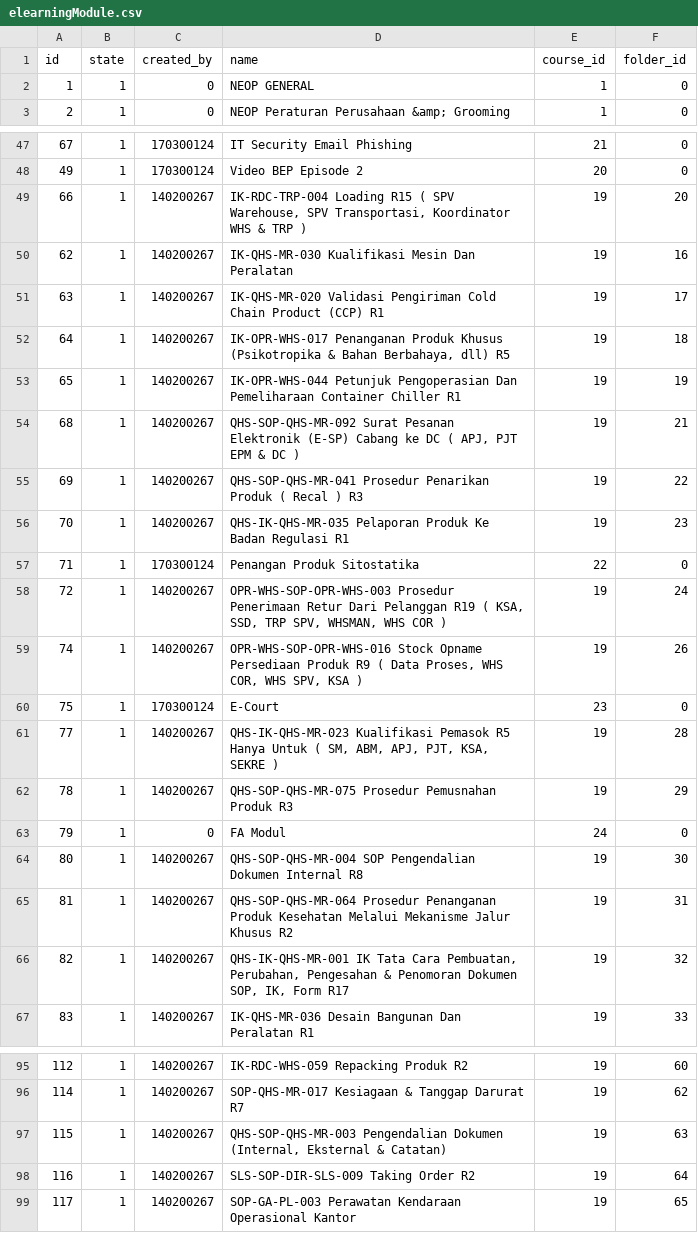
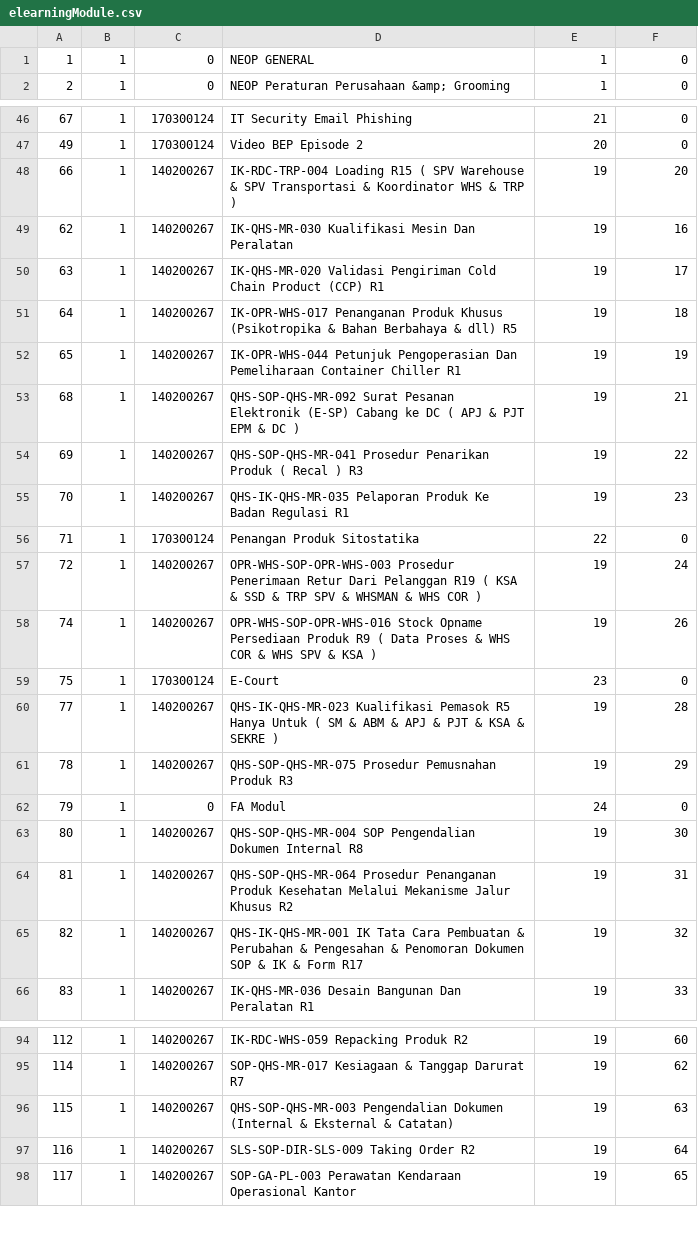
Before and after one commit to mjudianto/myplanet_PHP_MVC, a CSV file: dataSeed/elearning/elearningModule.csv, drawn as a sheet; only a part is shown, gaps mark what is left out; the diff covers the shown part only.

```diff
--- a/dataSeed/elearning/elearningModule.csv
+++ b/dataSeed/elearning/elearningModule.csv
@@ -1 +0,0 @@
-"id","state","created_by","name","course_id","folder_id"
@@ -49 +48 @@
-"66","1","140200267","IK-RDC-TRP-004 Loading R15 ( SPV Warehouse, SPV Transportasi, Koordinator WHS & TRP )","19","20"
+66,1,140200267,IK-RDC-TRP-004 Loading R15 ( SPV Warehouse & SPV Transportasi & Koordinator WHS & TRP ),19,20
@@ -52 +51 @@
-"64","1","140200267","IK-OPR-WHS-017 Penanganan Produk Khusus (Psikotropika & Bahan Berbahaya, dll) R5","19","18"
+64,1,140200267,IK-OPR-WHS-017 Penanganan Produk Khusus (Psikotropika & Bahan Berbahaya & dll) R5,19,18
@@ -54 +53 @@
-"68","1","140200267","QHS-SOP-QHS-MR-092 Surat Pesanan Elektronik (E-SP) Cabang ke DC ( APJ, PJT EPM & DC )","19","21"
+68,1,140200267,QHS-SOP-QHS-MR-092 Surat Pesanan Elektronik (E-SP) Cabang ke DC ( APJ & PJT EPM & DC ),19,21
@@ -58,2 +57,2 @@
-"72","1","140200267","OPR-WHS-SOP-OPR-WHS-003 Prosedur Penerimaan Retur Dari Pelanggan R19 ( KSA, SSD, TRP SPV, WHSMAN, WHS COR )","19","24"
-"74","1","140200267","OPR-WHS-SOP-OPR-WHS-016 Stock Opname Persediaan Produk R9 ( Data Proses, WHS COR, WHS SPV, KSA )","19","26"
+72,1,140200267,OPR-WHS-SOP-OPR-WHS-003 Prosedur Penerimaan Retur Dari Pelanggan R19 ( KSA & SSD & TRP SPV & WHSMAN & WHS COR ),19,24
+74,1,140200267,OPR-WHS-SOP-OPR-WHS-016 Stock Opname Persediaan Produk R9 ( Data Proses & WHS COR & WHS SPV & KSA ),19,26
@@ -61 +60 @@
-"77","1","140200267","QHS-IK-QHS-MR-023 Kualifikasi Pemasok R5 Hanya Untuk ( SM, ABM, APJ, PJT, KSA, SEKRE )","19","28"
+77,1,140200267,QHS-IK-QHS-MR-023 Kualifikasi Pemasok R5 Hanya Untuk ( SM & ABM & APJ & PJT & KSA & SEKRE ),19,28
@@ -66 +65 @@
-"82","1","140200267","QHS-IK-QHS-MR-001 IK Tata Cara Pembuatan, Perubahan, Pengesahan & Penomoran Dokumen SOP, IK, Form R17","19","32"
+82,1,140200267,QHS-IK-QHS-MR-001 IK Tata Cara Pembuatan & Perubahan & Pengesahan & Penomoran Dokumen SOP & IK & Form R17,19,32
@@ -97 +96 @@
-"115","1","140200267","QHS-SOP-QHS-MR-003 Pengendalian Dokumen (Internal, Eksternal & Catatan)","19","63"
+115,1,140200267,QHS-SOP-QHS-MR-003 Pengendalian Dokumen (Internal & Eksternal & Catatan),19,63
```
Also changed, not shown: 2 edited cells elsewhere in this file, 50 other files.
